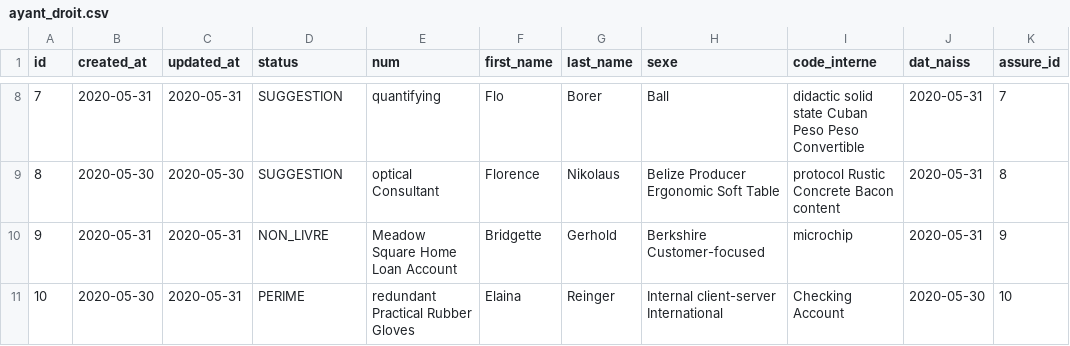
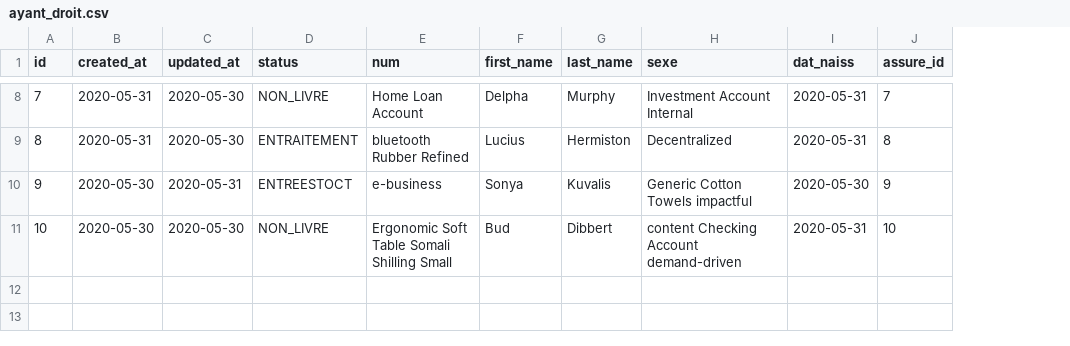
Before and after one commit to kkobena/bison, a CSV file: src/main/resources/config/liquibase/fake-data/ayant_droit.csv, drawn as a sheet; only a part is shown, gaps mark what is left out; removed rows and columns are numbered as before the commit, all else as after; the diff covers the shown part only; the diff names each change by its address in the sheet, - before the commit and + after, or states it on an @@ line.

```diff
--- a/src/main/resources/config/liquibase/fake-data/ayant_droit.csv
+++ b/src/main/resources/config/liquibase/fake-data/ayant_droit.csv
-column I (code_interne), rows 8-11: didactic solid state Cuban Peso Peso Convertible | protocol Rustic Concrete Bacon content | microchip | Checking Account
-C8 (updated_at): 2020-05-31
+C8 (updated_at): 2020-05-30
-D8 (status): SUGGESTION
+D8 (status): NON_LIVRE
-E8 (num): quantifying
+E8 (num): Home Loan Account
-F8 (first_name): Flo
+F8 (first_name): Delpha
-G8 (last_name): Borer
+G8 (last_name): Murphy
-H8 (sexe): Ball
+H8 (sexe): Investment Account Internal
-B9 (created_at): 2020-05-30
+B9 (created_at): 2020-05-31
-D9 (status): SUGGESTION
+D9 (status): ENTRAITEMENT
-E9 (num): optical Consultant
+E9 (num): bluetooth Rubber Refined
-F9 (first_name): Florence
+F9 (first_name): Lucius
-G9 (last_name): Nikolaus
+G9 (last_name): Hermiston
-H9 (sexe): Belize Producer Ergonomic Soft Table
+H9 (sexe): Decentralized
-B10 (created_at): 2020-05-31
+B10 (created_at): 2020-05-30
-D10 (status): NON_LIVRE
+D10 (status): ENTREESTOCT
-E10 (num): Meadow Square Home Loan Account
+E10 (num): e-business
-F10 (first_name): Bridgette
+F10 (first_name): Sonya
-G10 (last_name): Gerhold
+G10 (last_name): Kuvalis
-H10 (sexe): Berkshire Customer-focused
+H10 (sexe): Generic Cotton Towels impactful
-I10 (dat_naiss): 2020-05-31
+I10 (dat_naiss): 2020-05-30
-C11 (updated_at): 2020-05-31
+C11 (updated_at): 2020-05-30
-D11 (status): PERIME
+D11 (status): NON_LIVRE
-E11 (num): redundant Practical Rubber Gloves
+E11 (num): Ergonomic Soft Table Somali Shilling Small
-F11 (first_name): Elaina
+F11 (first_name): Bud
-G11 (last_name): Reinger
+G11 (last_name): Dibbert
-H11 (sexe): Internal client-server International
+H11 (sexe): content Checking Account demand-driven
-I11 (dat_naiss): 2020-05-30
+I11 (dat_naiss): 2020-05-31
```
Also changed, not shown: 29 edited cells elsewhere in this file, src/main/resources/config/liquibase/fake-data/client.csv, 30 other files.
